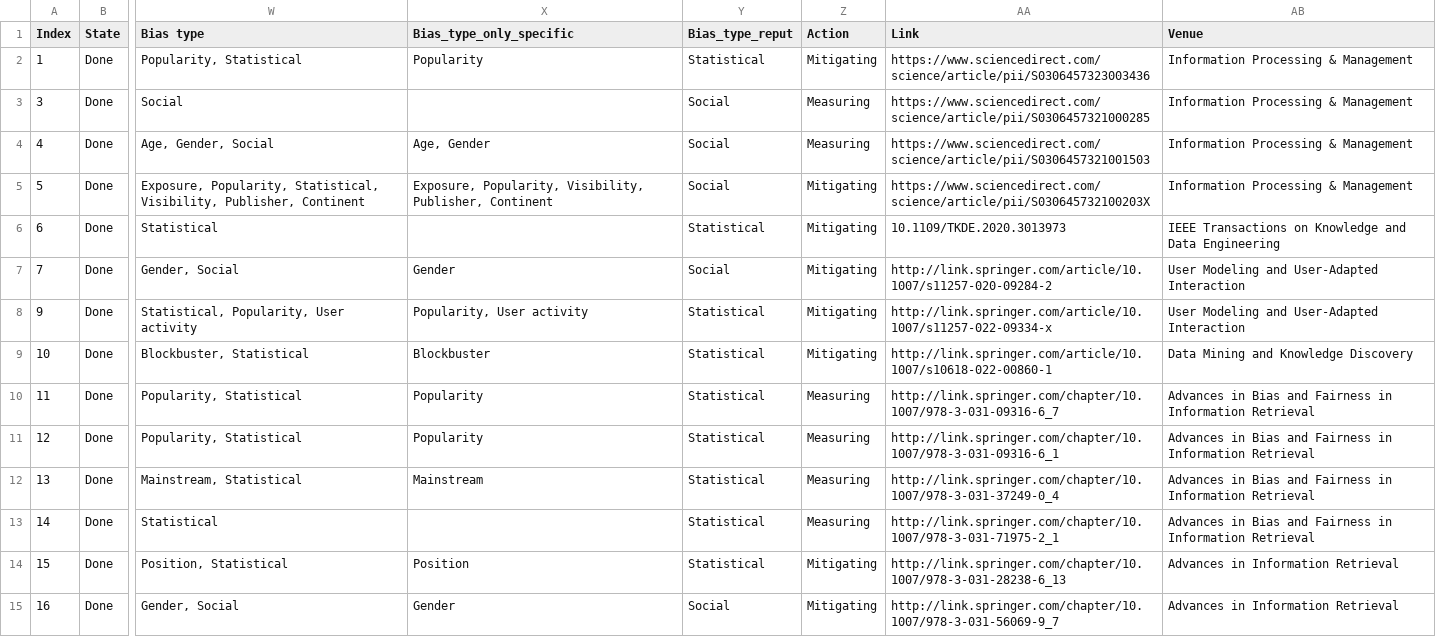
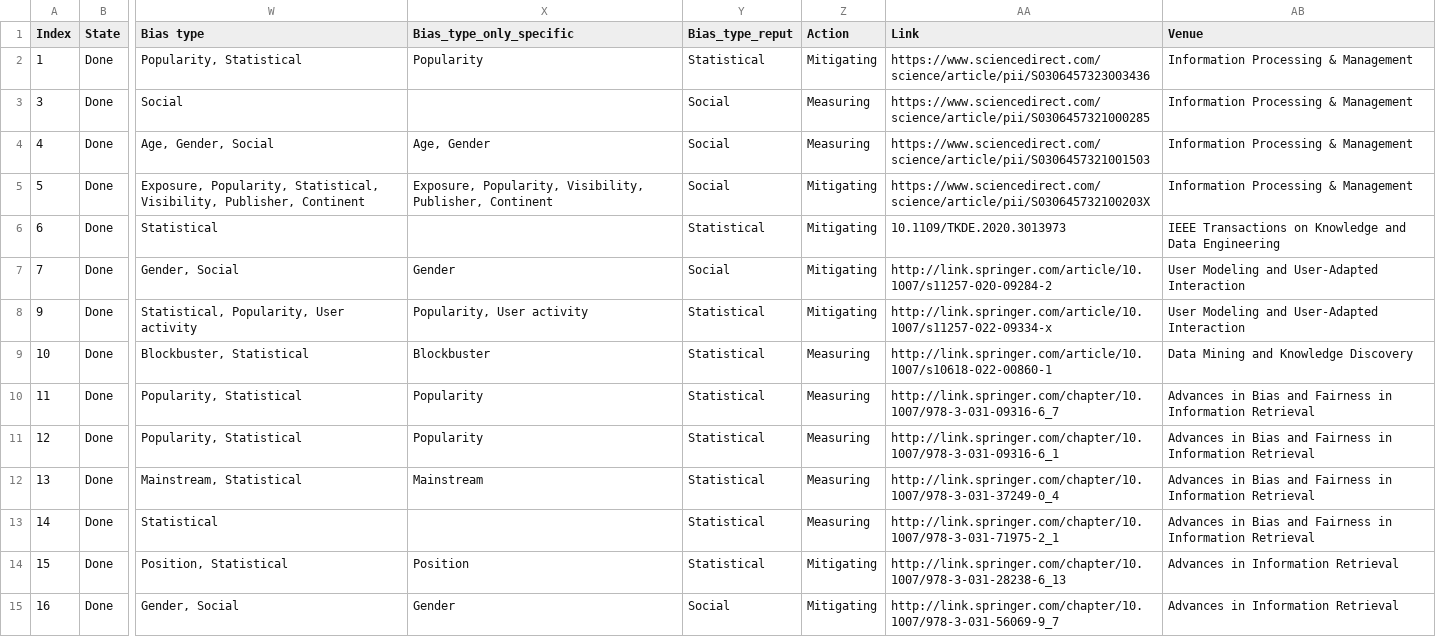
Before and after one commit to SavvinaDaniil/BiasInBookRecommendationSurvey, a CSV file: Eligble_papers.csv, drawn as a sheet; only a part is shown, gaps mark what is left out; the diff names each change by its address in the sheet, - before the commit and + after, or states it on an @@ line.

Commit message:
test

```diff
--- a/Eligble_papers.csv
+++ b/Eligble_papers.csv
-Z9 (Action): Mitigating
+Z9 (Action): Measuring
```
